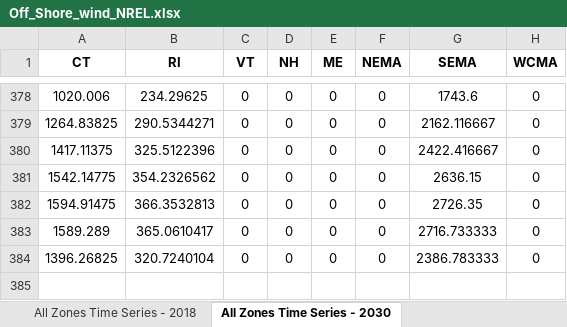
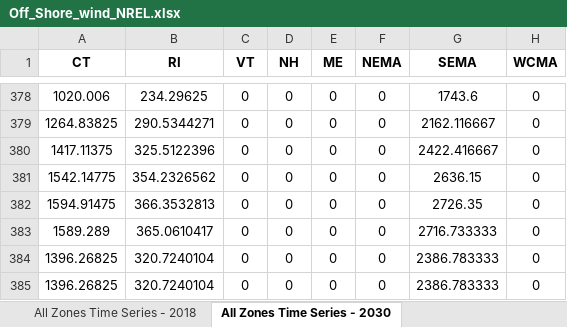
Before and after one commit to keremakdemir/ISONE_Hurricane_GridOps, an Excel workbook: Model_setup/ISONE_data_file/Scenarios/Renewable_timeseries/Off_Shore_wind_NREL.xlsx, sheet All Zones Time Series - 2030, drawn as a sheet; only a part is shown, gaps mark what is left out; values as stored, in another font and other column widths than the file's, no borders; the diff names each change by its address in the sheet, - before the commit and + after, or states it on an @@ line.

Commit message:
fixed time series update

```diff
--- a/Model_setup/ISONE_data_file/Scenarios/Renewable_timeseries/Off_Shore_wind_NREL.xlsx (sheet All Zones Time Series - 2030)
+++ b/Model_setup/ISONE_data_file/Scenarios/Renewable_timeseries/Off_Shore_wind_NREL.xlsx (sheet All Zones Time Series - 2030)
+row 385: 1396.26825 | 320.7240104 | 0 | 0 | 0 | 0 | 2386.783333 | 0
```
Also changed, not shown: sheet All Zones Time Series - 2018, sheet All Zones Time Series - 2040, Model_setup/ISONE_data_file/Scenarios/Renewable_timeseries/Off_Shore_wind_ISO.xlsx, Model_setup/ISONE_data_file/Scenarios/Renewable_timeseries/Solar_ISO.xlsx, 1 other file.
